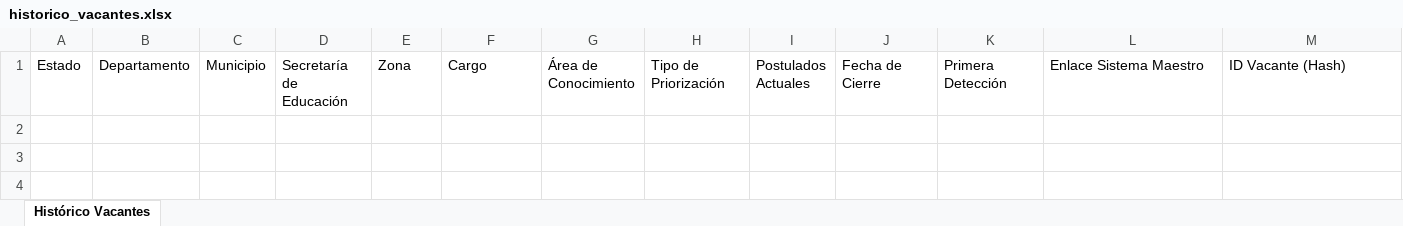
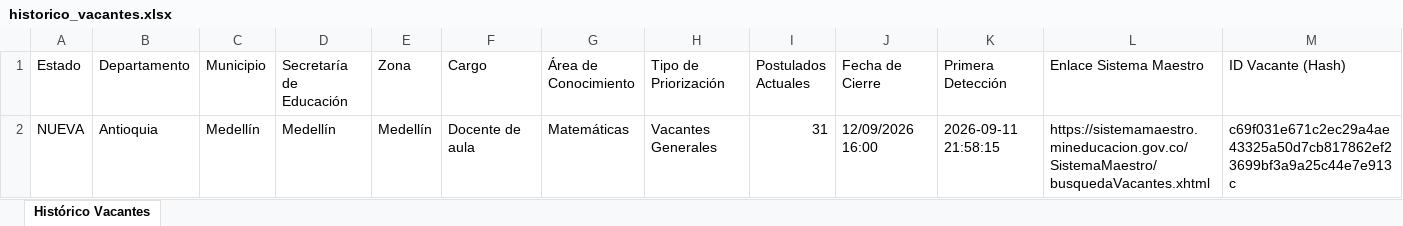
Before and after one commit to hdiaz59/sistemamaestro, an Excel workbook: data/exportaciones/historico_vacantes.xlsx, sheet Histórico Vacantes, drawn as a sheet; values as stored, in another font and other column widths than the file's, no borders; the diff names each change by its address in the sheet, - before the commit and + after, or states it on an @@ line.

```diff
--- a/data/exportaciones/historico_vacantes.xlsx (sheet Histórico Vacantes)
+++ b/data/exportaciones/historico_vacantes.xlsx (sheet Histórico Vacantes)
+row 2: NUEVA | Antioquia | Medellín | Medellín | Medellín | Docente de aula | Matemáticas | Vacantes Generales | 31 | 12/09/2026 16:00 | 2026-09-11 21:58:15 | https://sistemamaestro.mineducacion.gov.co/SistemaMaestro/busquedaVacantes.xhtml | c69f031e671c2ec29a4ae43325a50d7cb817862ef23699bf3a9a25c44e7e913c
```
Also changed, not shown: data/exportaciones/vacantes_actuales.xlsx, data/exportaciones/vacantes_nuevas.xlsx, 3 other files.
